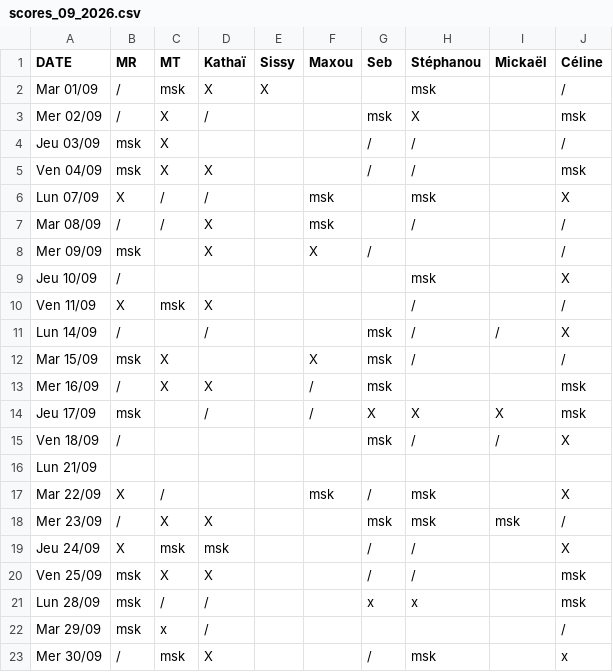
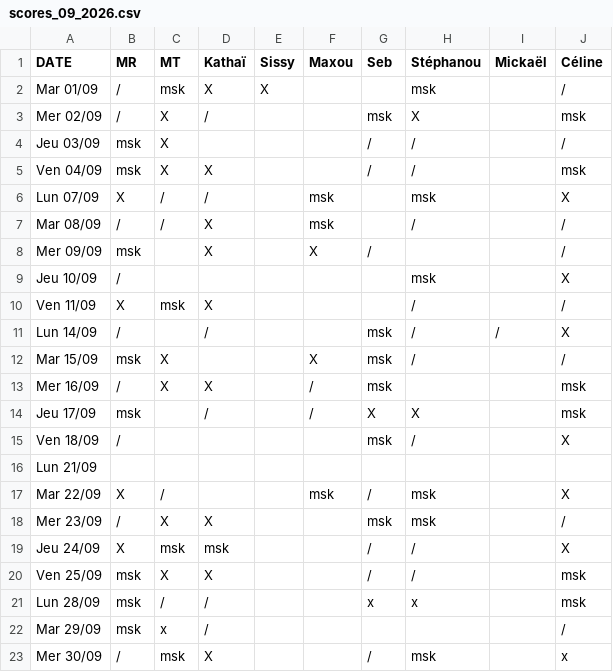
Before and after one commit to rush-boy/win-ramy-scores, a CSV file: scores_09_2026.csv, drawn as a sheet.

Commit message:
Mise à jour manuelle

```diff
--- a/scores_09_2026.csv
+++ b/scores_09_2026.csv
@@ -13,7 +13,7 @@ Mar 15/09,msk,X,,,X,msk,/,,/
 Mer 16/09,/,X,X,,/,msk,,,msk
-Jeu 17/09,msk,,/,,/,X,X,X,msk
-Ven 18/09,/,,,,,msk,/,/,X
+Jeu 17/09,msk,,/,,/,X,X,,msk
+Ven 18/09,/,,,,,msk,/,,X
 Lun 21/09,,,,,,,,,
 Mar 22/09,X,/,,,msk,/,msk,,X
-Mer 23/09,/,X,X,,,msk,msk,msk,/
+Mer 23/09,/,X,X,,,msk,msk,,/
 Jeu 24/09,X,msk,msk,,,/,/,,X
```
